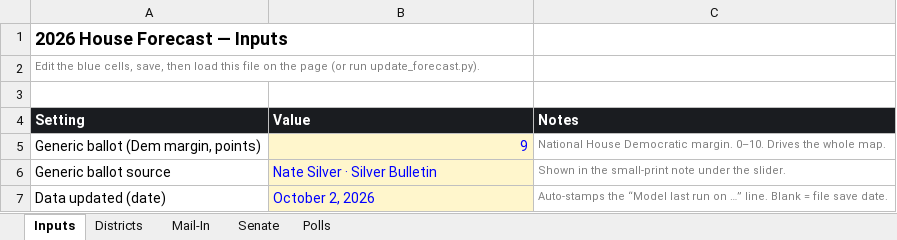
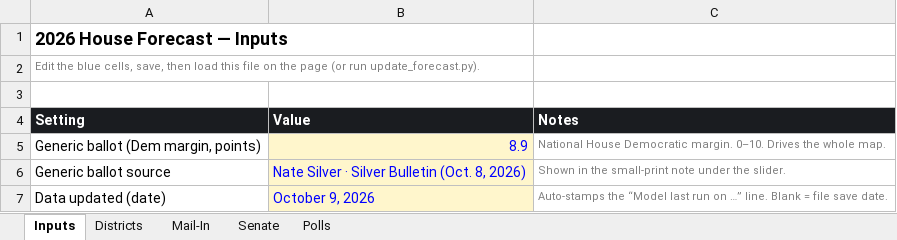
Before and after one commit to markgsheppard/2026-House-Projections, an Excel workbook: house-polling.xlsx, sheet Inputs, drawn as a sheet; values as stored, in another font and other column widths than the file's, no borders; the diff names each change by its address in the sheet, - before the commit and + after, or states it on an @@ line.

```diff
--- a/house-polling.xlsx (sheet Inputs)
+++ b/house-polling.xlsx (sheet Inputs)
-B5 (Value): 9
+B5 (Value): 8.9
-B6 (Value): Nate Silver · Silver Bulletin
+B6 (Value): Nate Silver · Silver Bulletin (Oct. 8, 2026)
-B7 (Value): October 2, 2026
+B7 (Value): October 9, 2026
```
Also changed, not shown: sheet Polls, sheet Senate, 6 other files.
